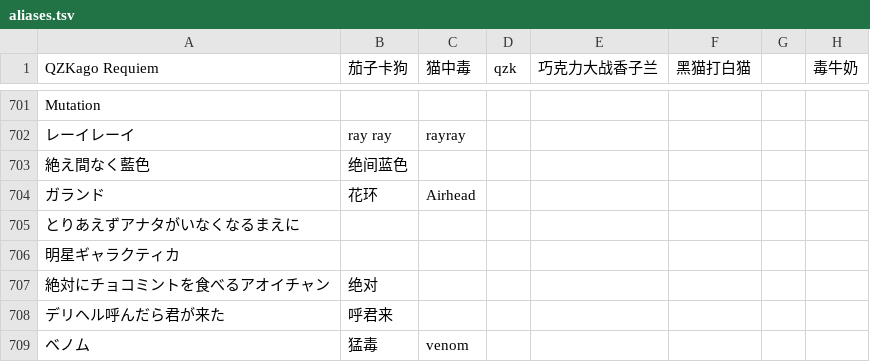
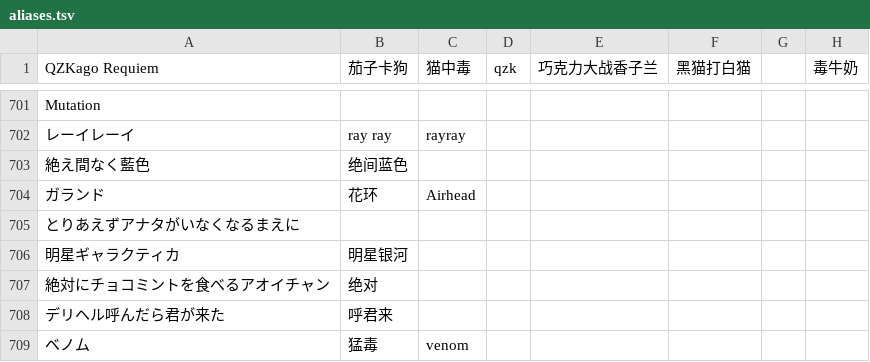
Before and after one commit to QingQiz/MarisaBot, a TSV file: QQBot.Plugin.Shared/Resource/MaiMaiDx/aliases.tsv, drawn as a sheet; only a part is shown, gaps mark what is left out; the diff covers the shown part only.

```diff
--- a/QQBot.Plugin.Shared/Resource/MaiMaiDx/aliases.tsv
+++ b/QQBot.Plugin.Shared/Resource/MaiMaiDx/aliases.tsv
@@ -705,3 +705,3 @@ Mutation
 とりあえずアナタがいなくなるまえに							
-明星ギャラクティカ							
+明星ギャラクティカ	明星银河						
 絶対にチョコミントを食べるアオイチャン	绝对						
```
Also changed, not shown: 2 added rows and 7 edited cells elsewhere in this file, 8 other files.
